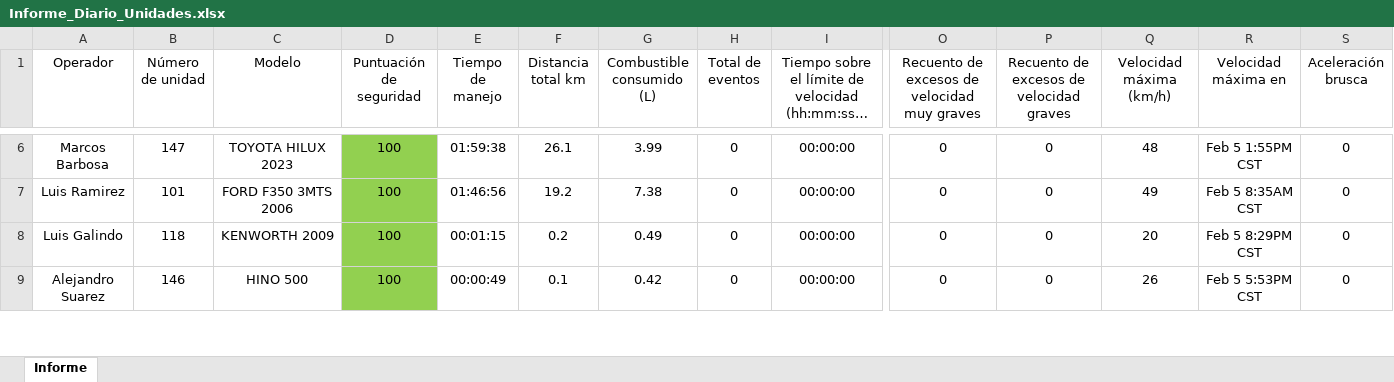
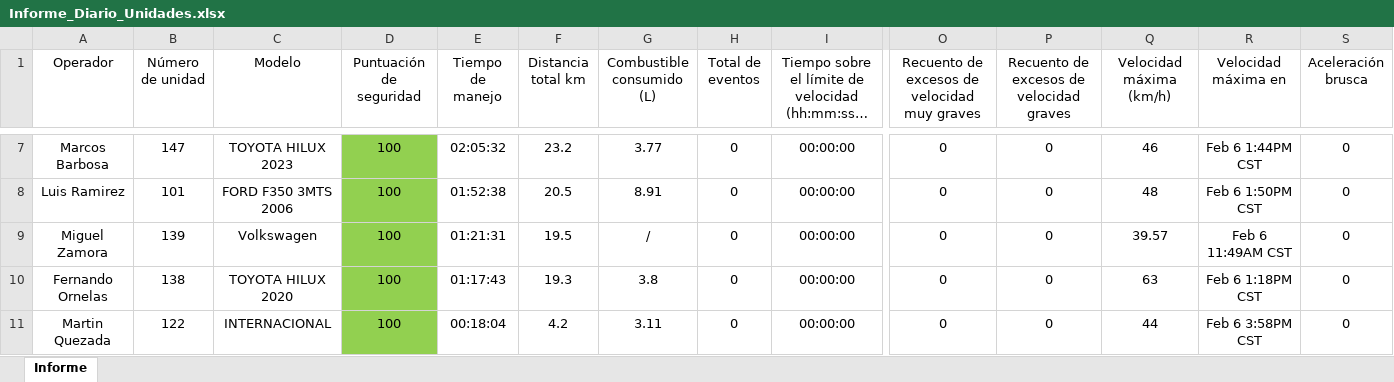
Before and after one commit to DesarrolloPFR/INTEGRACION_REPARTO, an Excel workbook: data/Informe_Diario_Unidades.xlsx, sheet Informe, drawn as a sheet; only a part is shown, gaps mark what is left out; long unchanged cells end in …; values as stored, in another font and other column widths than the file's, no borders; table styles not drawn; addresses are those after the commit; rows hold the shown columns only; the diff covers the shown part only; the diff names each change by its address in the sheet, - before the commit and + after, or states it on an @@ line.

```diff
--- a/data/Informe_Diario_Unidades.xlsx (sheet Informe)
+++ b/data/Informe_Diario_Unidades.xlsx (sheet Informe)
-E7 (Tiempo de manejo): 01:59:38
+E7 (Tiempo de manejo): 02:05:32
-F7 (Distancia total km): 26.1
+F7 (Distancia total km): 23.2
-G7 (Combustible consumido (L)): 3.99
+G7 (Combustible consumido (L)): 3.77
-Q7 (Velocidad máxima (km/h)): 48
+Q7 (Velocidad máxima (km/h)): 46
-R7 (Velocidad máxima en): Feb 5 1:55PM CST
+R7 (Velocidad máxima en): Feb 6 1:44PM CST
-E8 (Tiempo de manejo): 01:46:56
+E8 (Tiempo de manejo): 01:52:38
-F8 (Distancia total km): 19.2
+F8 (Distancia total km): 20.5
-G8 (Combustible consumido (L)): 7.38
+G8 (Combustible consumido (L)): 8.91
-Q8 (Velocidad máxima (km/h)): 49
+Q8 (Velocidad máxima (km/h)): 48
-R8 (Velocidad máxima en): Feb 5 8:35AM CST
+R8 (Velocidad máxima en): Feb 6 1:50PM CST
+row 9: Miguel Zamora | 139 | Volkswagen | 100 | 01:21:31 | 19.5 | / | 0 | 00:00:00 | 0 | 0 | 39.57 | Feb 6 11:49AM CST | 0
-A10 (Operador): Luis Galindo
+A10 (Operador): Fernando Ornelas
-B10 (Número de unidad): 118
+B10 (Número de unidad): 138
-C10 (Modelo): KENWORTH 2009
+C10 (Modelo): TOYOTA HILUX 2020
-E10 (Tiempo de manejo): 00:01:15
+E10 (Tiempo de manejo): 01:17:43
-F10 (Distancia total km): 0.2
+F10 (Distancia total km): 19.3
-G10 (Combustible consumido (L)): 0.49
+G10 (Combustible consumido (L)): 3.8
-Q10 (Velocidad máxima (km/h)): 20
+Q10 (Velocidad máxima (km/h)): 63
-R10 (Velocidad máxima en): Feb 5 8:29PM CST
+R10 (Velocidad máxima en): Feb 6 1:18PM CST
-A11 (Operador): Alejandro Suarez
+A11 (Operador): Martin Quezada
-B11 (Número de unidad): 146
+B11 (Número de unidad): 122
-C11 (Modelo): HINO 500
+C11 (Modelo): INTERNACIONAL
-E11 (Tiempo de manejo): 00:00:49
+E11 (Tiempo de manejo): 00:18:04
-F11 (Distancia total km): 0.1
+F11 (Distancia total km): 4.2
-G11 (Combustible consumido (L)): 0.42
+G11 (Combustible consumido (L)): 3.11
-Q11 (Velocidad máxima (km/h)): 26
+Q11 (Velocidad máxima (km/h)): 44
-R11 (Velocidad máxima en): Feb 5 5:53PM CST
+R11 (Velocidad máxima en): Feb 6 3:58PM CST
```
Also changed, not shown: 6 added rows, 7 removed rows, 196 edited cells and cell formats elsewhere in this sheet, data/eventos_diario.xlsx, data/eventos_mensual.xlsx.
